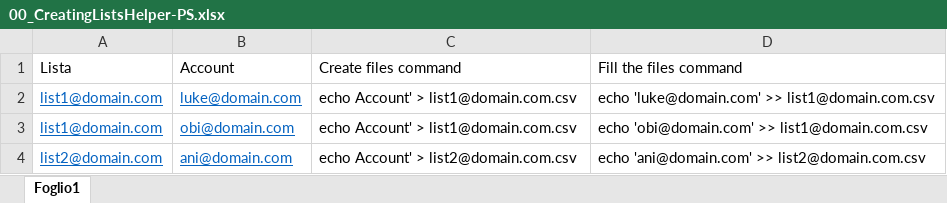
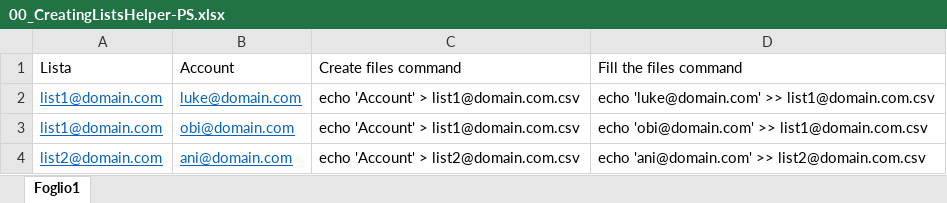
Before and after one commit to adrensnyder/ImapSyncMigrationHelper, an Excel workbook: Office365/DistributionLists/00_CreatingListsHelper-PS.xlsx, sheet Foglio1, drawn as a sheet; values as stored, in another font and other column widths than the file's, no borders; the diff names each change by its address in the sheet, - before the commit and + after, or states it on an @@ line.

```diff
--- a/Office365/DistributionLists/00_CreatingListsHelper-PS.xlsx (sheet Foglio1)
+++ b/Office365/DistributionLists/00_CreatingListsHelper-PS.xlsx (sheet Foglio1)
-C2:C3: echo Account' > list1@domain.com.csv
+C2:C3: echo 'Account' > list1@domain.com.csv
-C4: echo Account' > list2@domain.com.csv
+C4: echo 'Account' > list2@domain.com.csv
```
Also changed, not shown: Office365/Alias/00_CreatingAliasHelper-PS.xlsx, Office365/Permissions/00_CreatingPermissionsHelper-PS.xlsx, 1 other file.
